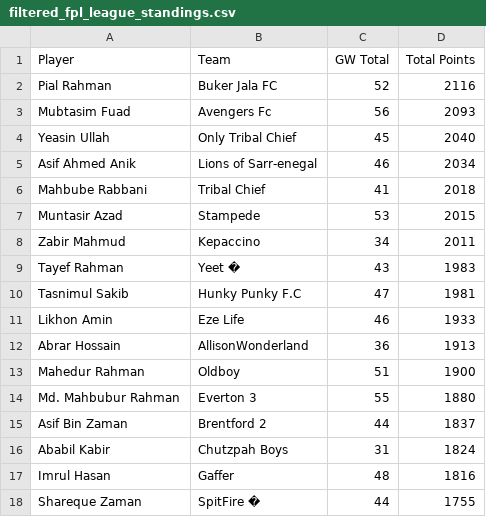
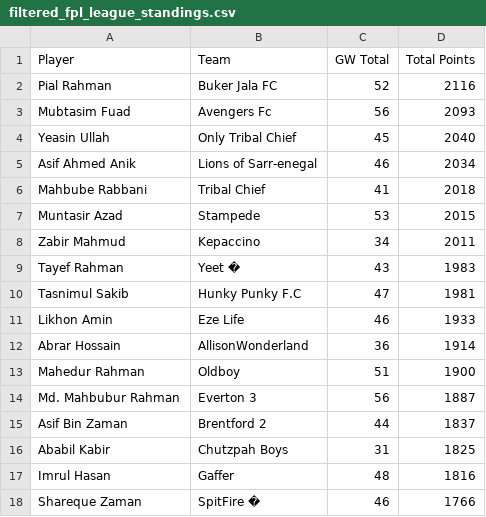
Before and after one commit to AbrarHossainHimself/flcb_fpl_mini_league, a CSV file: filtered_fpl_league_standings.csv, drawn as a sheet.

```diff
--- a/filtered_fpl_league_standings.csv
+++ b/filtered_fpl_league_standings.csv
@@ -11,8 +11,8 @@ Tasnimul Sakib,Hunky Punky F.C,47,1981
 Likhon Amin,Eze Life,46,1933
-Abrar Hossain,AllisonWonderland,36,1913
+Abrar Hossain,AllisonWonderland,36,1914
 Mahedur Rahman,Oldboy,51,1900
-Md. Mahbubur Rahman,Everton 3,55,1880
+Md. Mahbubur Rahman,Everton 3,56,1887
 Asif Bin Zaman,Brentford 2,44,1837
-Ababil Kabir,Chutzpah Boys,31,1824
+Ababil Kabir,Chutzpah Boys,31,1825
 Imrul Hasan,Gaffer,48,1816
-Shareque Zaman,SpitFire �,44,1755
+Shareque Zaman,SpitFire �,46,1766
```
Also changed, not shown: 1 other file.
